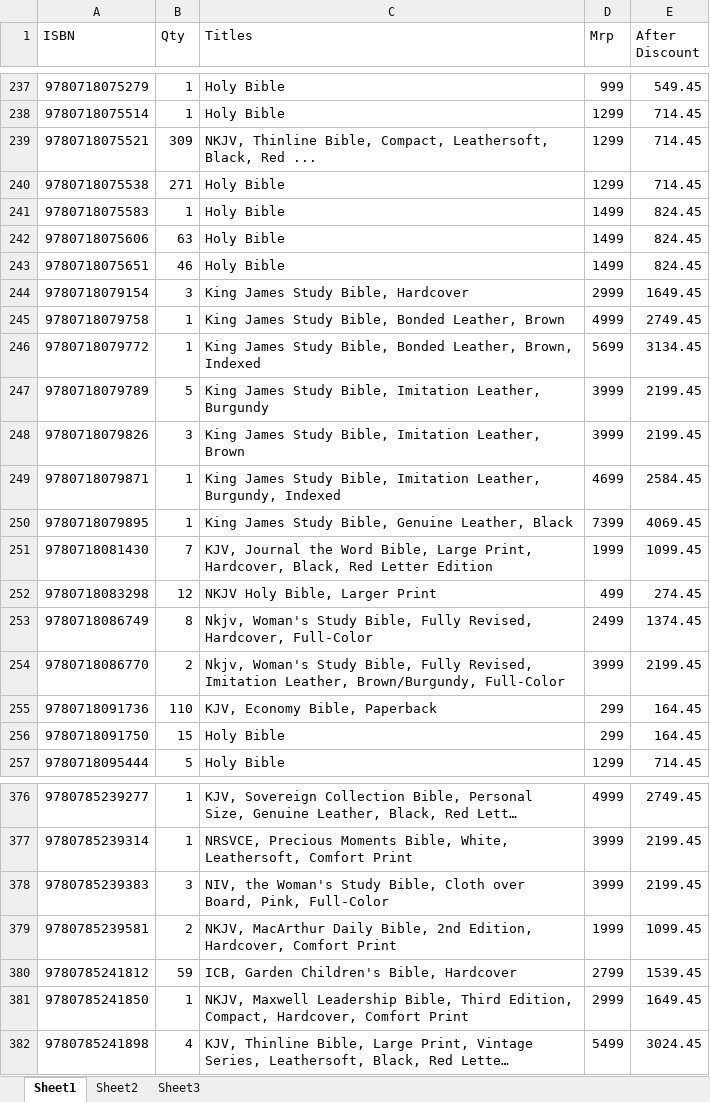
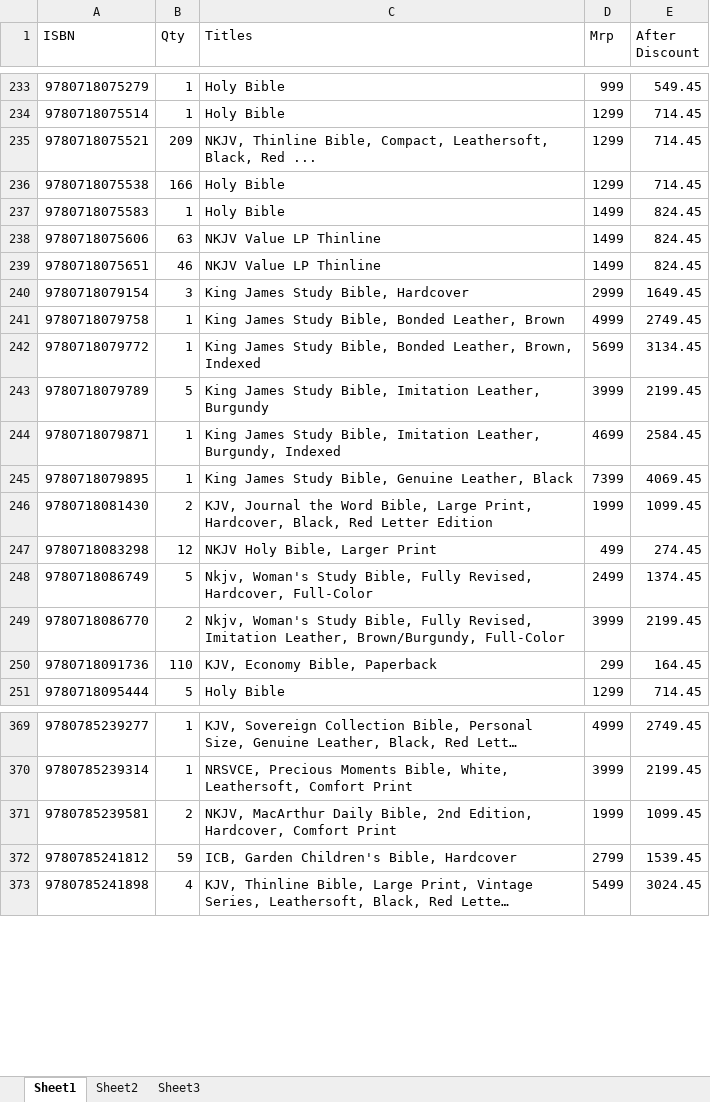
Before and after one commit to benedictceroa-creator/asha-books-wholesale, an Excel workbook: Mrp.xlsx, sheet Sheet1, drawn as a sheet; only a part is shown, gaps mark what is left out; long unchanged cells end in …; values as stored, in another font and other column widths than the file's, no cell formats; removed rows and columns are numbered as before the commit, all else as after; the diff covers the shown part only; the diff names each change by its address in the sheet, - before the commit and + after, or states it on an @@ line.

```diff
--- a/Mrp.xlsx (sheet Sheet1)
+++ b/Mrp.xlsx (sheet Sheet1)
-B235 (Qty): 309
+B235 (Qty): 209
-B236 (Qty): 271
+B236 (Qty): 166
-C238:C239 (Titles): Holy Bible
+C238:C239 (Titles): NKJV Value LP Thinline
-row 248: 9780718079826 | 3 | King James Study Bible, Imitation Leather, Brown | 3999 | 2199.45
-B246 (Qty): 7
+B246 (Qty): 2
-B248 (Qty): 8
+B248 (Qty): 5
-row 256: 9780718091750 | 15 | Holy Bible | 299 | 164.45
-row 378: 9780785239383 | 3 | NIV, the Woman's Study Bible, Cloth over Board, Pink, Full-Color | 3999 | 2199.45
-row 381: 9780785241850 | 1 | NKJV, Maxwell Leadership Bible, Third Edition, Compact, Hardcover, Comfort Print | 2999 | 1649.45
```
Also changed, not shown: 2 added rows, 8 removed rows and 93 edited cells elsewhere in this sheet, cell formats, formulas that keep their value, 3 other files.
